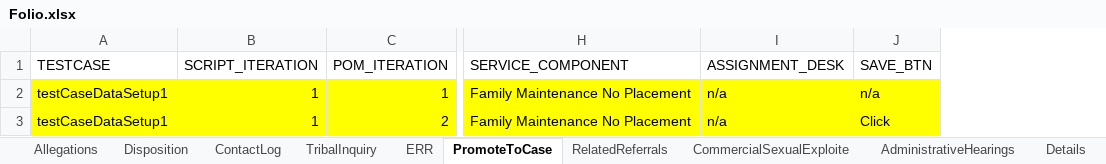
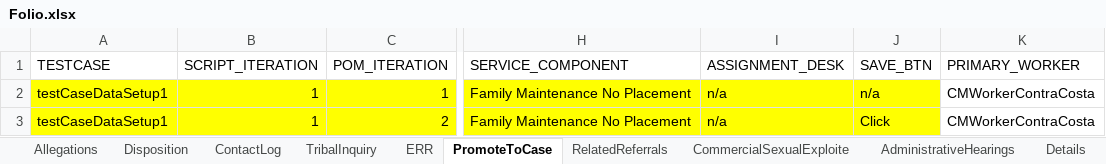
Before and after one commit to nitishhkthakur/Test_Data_repository, an Excel workbook: Folio.xlsx, sheet PromoteToCase, drawn as a sheet; only a part is shown, gaps mark what is left out; values as stored, in another font and other column widths than the file's, no borders; the diff names each change by its address in the sheet, - before the commit and + after, or states it on an @@ line.

```diff
--- a/Folio.xlsx (sheet PromoteToCase)
+++ b/Folio.xlsx (sheet PromoteToCase)
+column K (PRIMARY_WORKER), rows 2-3: CMWorkerContraCosta | CMWorkerContraCosta
```
Also changed, not shown: sheet Person, sheet SubmitForApproval, sheet ContactLog, sheet Documents.
